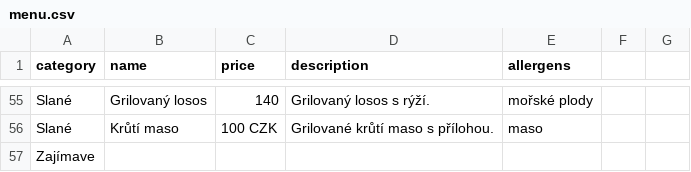
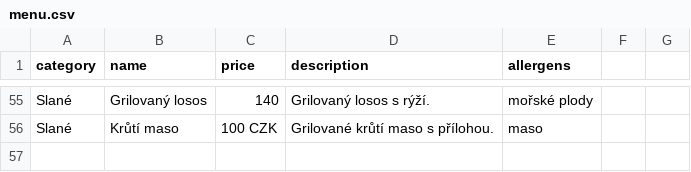
Before and after one commit to DanVlf/Cafeotocka, a CSV file: public/menu.csv, drawn as a sheet; only a part is shown, gaps mark what is left out.

Commit message:
Update menu.csv

```diff
--- a/public/menu.csv
+++ b/public/menu.csv
@@ -56,2 +56 @@ Slané,Grilovaný losos,140 ,Grilovaný losos s rýží.,mořské plody
 Slané,Krůtí maso,100 CZK,Grilované krůtí maso s přílohou.,maso
-Zajímave
```
